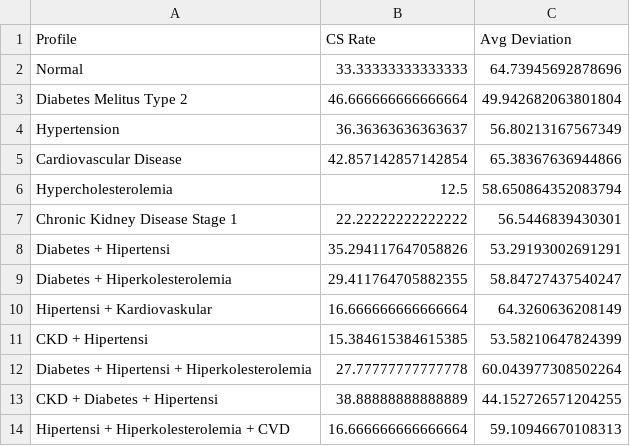
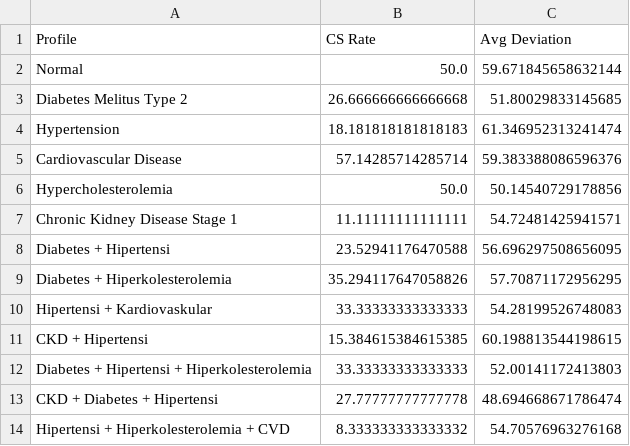
Before and after one commit to dickyfp6/chronobite, a CSV file: E. Evaluation/output/greedy/summary.csv, drawn as a sheet.

```diff
--- a/E. Evaluation/output/greedy/summary.csv
+++ b/E. Evaluation/output/greedy/summary.csv
@@ -1,14 +1,14 @@
 Profile,CS Rate,Avg Deviation
-Normal,33.33333333333333,64.73945692878696
-Diabetes Melitus Type 2,46.666666666666664,49.942682063801804
-Hypertension,36.36363636363637,56.80213167567349
-Cardiovascular Disease,42.857142857142854,65.38367636944866
-Hypercholesterolemia,12.5,58.650864352083794
-Chronic Kidney Disease Stage 1,22.22222222222222,56.5446839430301
-Diabetes + Hipertensi,35.294117647058826,53.29193002691291
-Diabetes + Hiperkolesterolemia,29.411764705882355,58.84727437540247
-Hipertensi + Kardiovaskular,16.666666666666664,64.3260636208149
-CKD + Hipertensi,15.384615384615385,53.58210647824399
-Diabetes + Hipertensi + Hiperkolesterolemia,27.77777777777778,60.043977308502264
-CKD + Diabetes + Hipertensi,38.88888888888889,44.152726571204255
-Hipertensi + Hiperkolesterolemia + CVD,16.666666666666664,59.10946670108313
+Normal,50.0,59.671845658632144
+Diabetes Melitus Type 2,26.666666666666668,51.80029833145685
+Hypertension,18.181818181818183,61.346952313241474
+Cardiovascular Disease,57.14285714285714,59.383388086596376
+Hypercholesterolemia,50.0,50.14540729178856
+Chronic Kidney Disease Stage 1,11.11111111111111,54.72481425941571
+Diabetes + Hipertensi,23.52941176470588,56.696297508656095
+Diabetes + Hiperkolesterolemia,35.294117647058826,57.70871172956295
+Hipertensi + Kardiovaskular,33.33333333333333,54.28199526748083
+CKD + Hipertensi,15.384615384615385,60.198813544198615
+Diabetes + Hipertensi + Hiperkolesterolemia,33.33333333333333,52.00141172413803
+CKD + Diabetes + Hipertensi,27.77777777777778,48.694668671786474
+Hipertensi + Hiperkolesterolemia + CVD,8.333333333333332,54.70576963276168
```
Also changed, not shown: E. Evaluation/output/ga/summary.csv, 48 other files.
